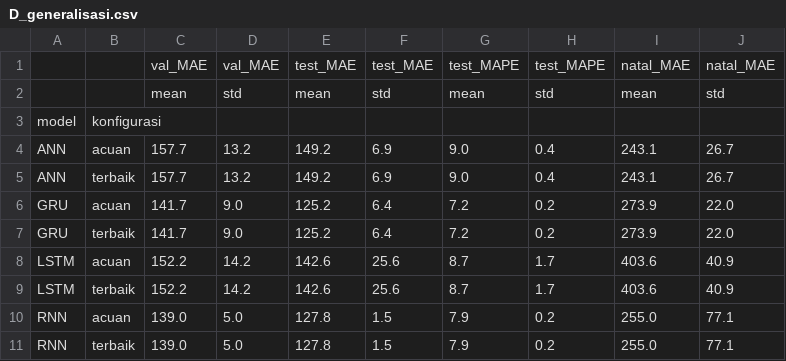
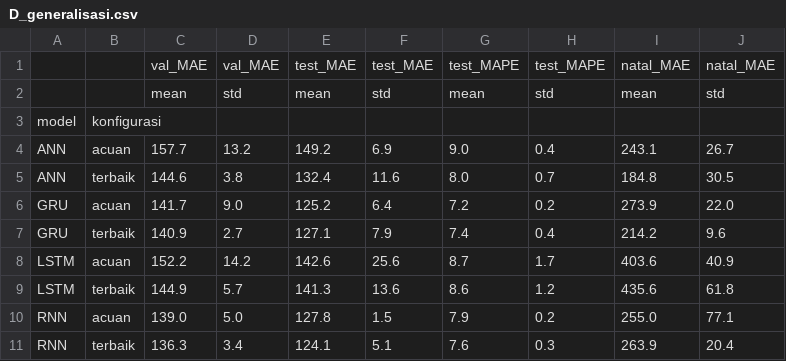
Before and after one commit to muhammad124400069-eng/Muhammad-Azriel-Patra, a CSV file: hasil/D_generalisasi.csv, drawn as a sheet; removed rows and columns are numbered as before the commit, all else as after; the diff names each change by its address in the sheet, - before the commit and + after, or states it on an @@ line.

```diff
--- a/hasil/D_generalisasi.csv
+++ b/hasil/D_generalisasi.csv
-row 5: ANN | terbaik | 157.7 | 13.2 | 149.2 | 6.9 | 9.0 | 0.4 | 243.1 | 26.7
+row 5: ANN | terbaik | 144.6 | 3.8 | 132.4 | 11.6 | 8.0 | 0.7 | 184.8 | 30.5
-row 7: GRU | terbaik | 141.7 | 9.0 | 125.2 | 6.4 | 7.2 | 0.2 | 273.9 | 22.0
+row 7: GRU | terbaik | 140.9 | 2.7 | 127.1 | 7.9 | 7.4 | 0.4 | 214.2 | 9.6
-row 9: LSTM | terbaik | 152.2 | 14.2 | 142.6 | 25.6 | 8.7 | 1.7 | 403.6 | 40.9
+row 9: LSTM | terbaik | 144.9 | 5.7 | 141.3 | 13.6 | 8.6 | 1.2 | 435.6 | 61.8
-row 11: RNN | terbaik | 139.0 | 5.0 | 127.8 | 1.5 | 7.9 | 0.2 | 255.0 | 77.1
+row 11: RNN | terbaik | 136.3 | 3.4 | 124.1 | 5.1 | 7.6 | 0.3 | 263.9 | 20.4
```
Also changed, not shown: hasil/C_terbaik_vs_acuan.csv, 11 other files.
